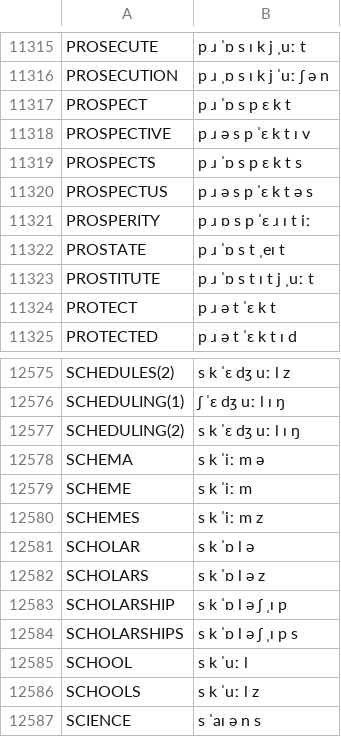
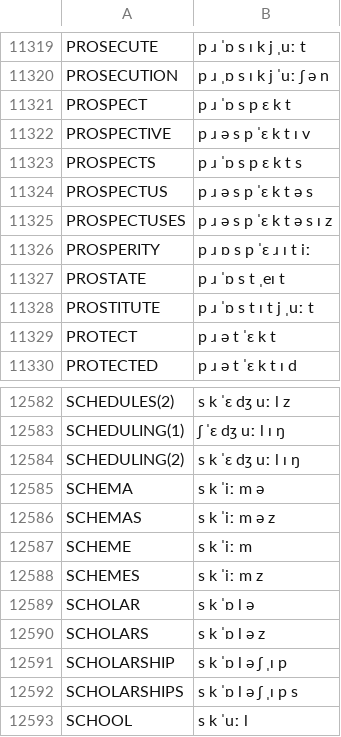
Before and after one commit to JoseLlarena/Britfone, a CSV file: britfone.main.1.1.3.csv, drawn as a sheet; only a part is shown, gaps mark what is left out; the shorter side is filled out with more unchanged rows; the diff covers the shown part only.

```diff
--- a/britfone.main.1.1.3.csv
+++ b/britfone.main.1.1.3.csv
@@ -11320,2 +11324,3 @@ PROSPECTS, p ɹ ˈɒ s p ɛ k t s
 PROSPECTUS, p ɹ ə s p ˈɛ k t ə s
+PROSPECTUSES, p ɹ ə s p ˈɛ k t ə s ɪ z
 PROSPERITY, p ɹ ɒ s p ˈɛ ɹ ɪ t iː
@@ -12578,2 +12585,3 @@ SCHEDULING(2), s k ˈɛ dʒ uː l ɪ ŋ
 SCHEMA, s k ˈiː m ə
+SCHEMAS, s k ˈiː m ə z
 SCHEME, s k ˈiː m
```
Also changed, not shown: 6 added rows elsewhere in this file.
